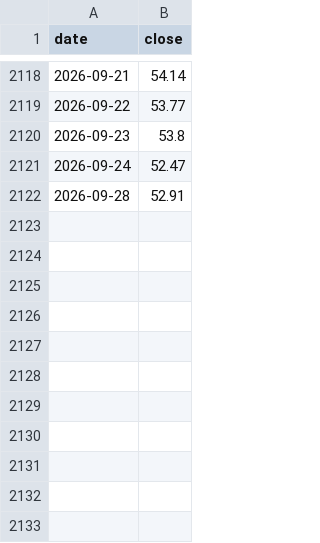
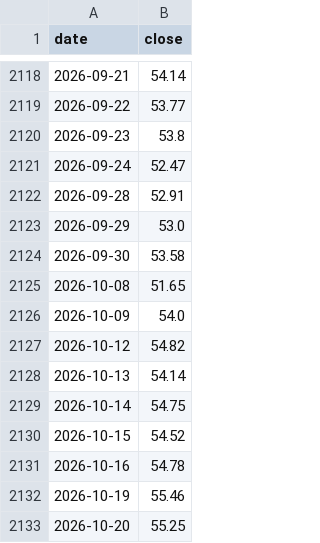
Before and after one commit to neozhaoliang/test-for-sth, a CSV file: data/xueqiu/backtest/price_cache/SH600660.csv, drawn as a sheet; only a part is shown, gaps mark what is left out.

```diff
--- a/data/xueqiu/backtest/price_cache/SH600660.csv
+++ b/data/xueqiu/backtest/price_cache/SH600660.csv
@@ -2122 +2122,12 @@ date,close
 2026-09-28,52.91
+2026-09-29,53.0
+2026-09-30,53.58
+2026-10-08,51.65
+2026-10-09,54.0
+2026-10-12,54.82
+2026-10-13,54.14
+2026-10-14,54.75
+2026-10-15,54.52
+2026-10-16,54.78
+2026-10-19,55.46
+2026-10-20,55.25
```
Also changed, not shown: 1 other file.
